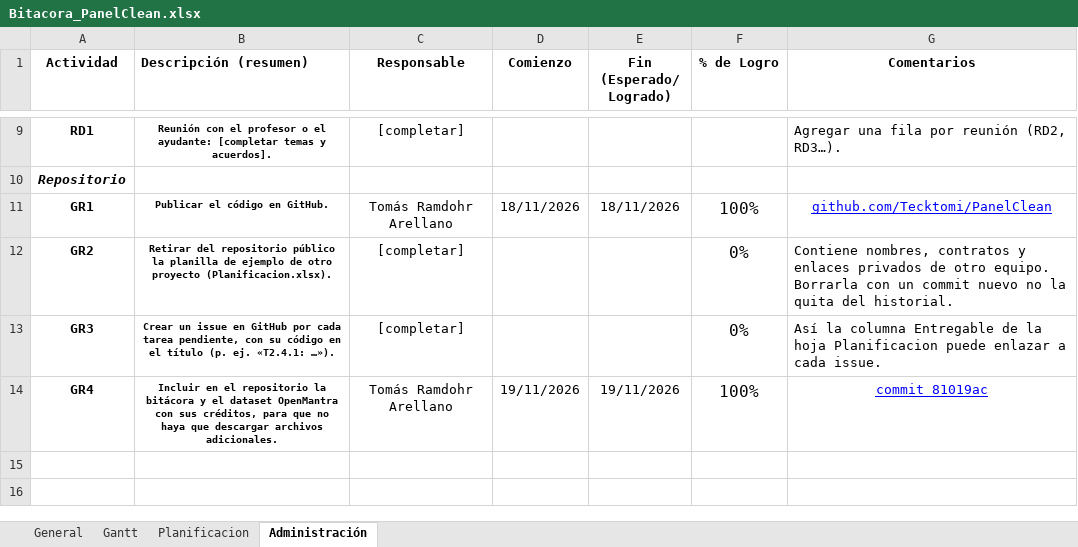
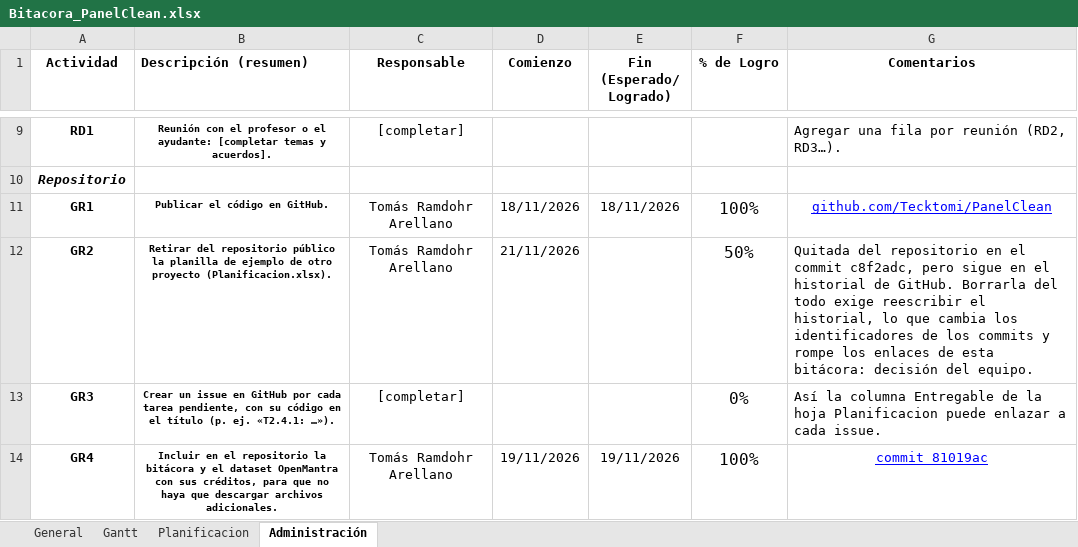
Before and after one commit to Tecktomi/PanelClean, an Excel workbook: Bitacora_PanelClean.xlsx, sheet Administración, drawn as a sheet; only a part is shown, gaps mark what is left out; values as stored, in another font and other column widths than the file's, no borders; conditional formats not drawn; the diff names each change by its address in the sheet, - before the commit and + after, or states it on an @@ line.

```diff
--- a/Bitacora_PanelClean.xlsx (sheet Administración)
+++ b/Bitacora_PanelClean.xlsx (sheet Administración)
-C12 (Responsable): [completar]
+C12 (Responsable): Tomás Ramdohr Arellano
-D12 (Comienzo): (empty)
+D12 (Comienzo): 21/11/2026
-F12 (% de Logro): 0%
+F12 (% de Logro): 50%
-G12 (Comentarios): Contiene nombres, contratos y enlaces privados de otro equipo. Borrarla con un commit nuevo no la quita del historial.
+G12 (Comentarios): Quitada del repositorio en el commit c8f2adc, pero sigue en el historial de GitHub. Borrarla del todo exige reescribir el historial, lo que cambia los identificadores de los commits y rompe los enlaces de esta bitácora: decisión del equipo.
```
Also changed, not shown: sheet Planificacion.
